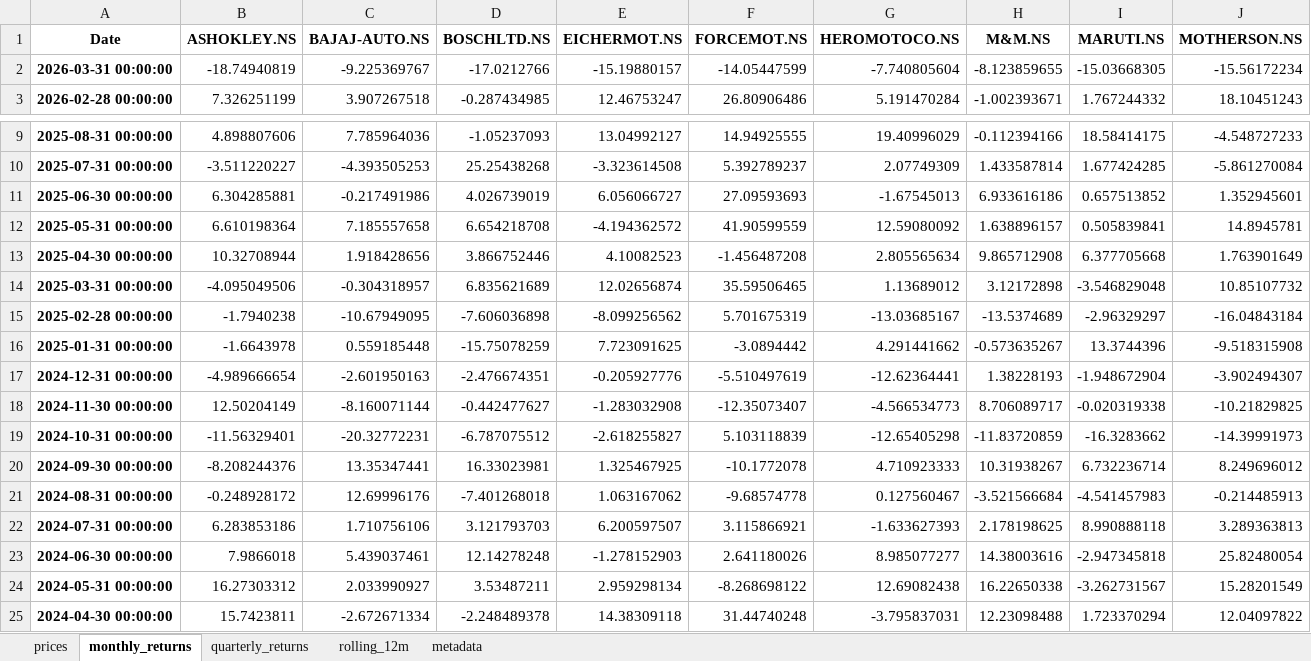
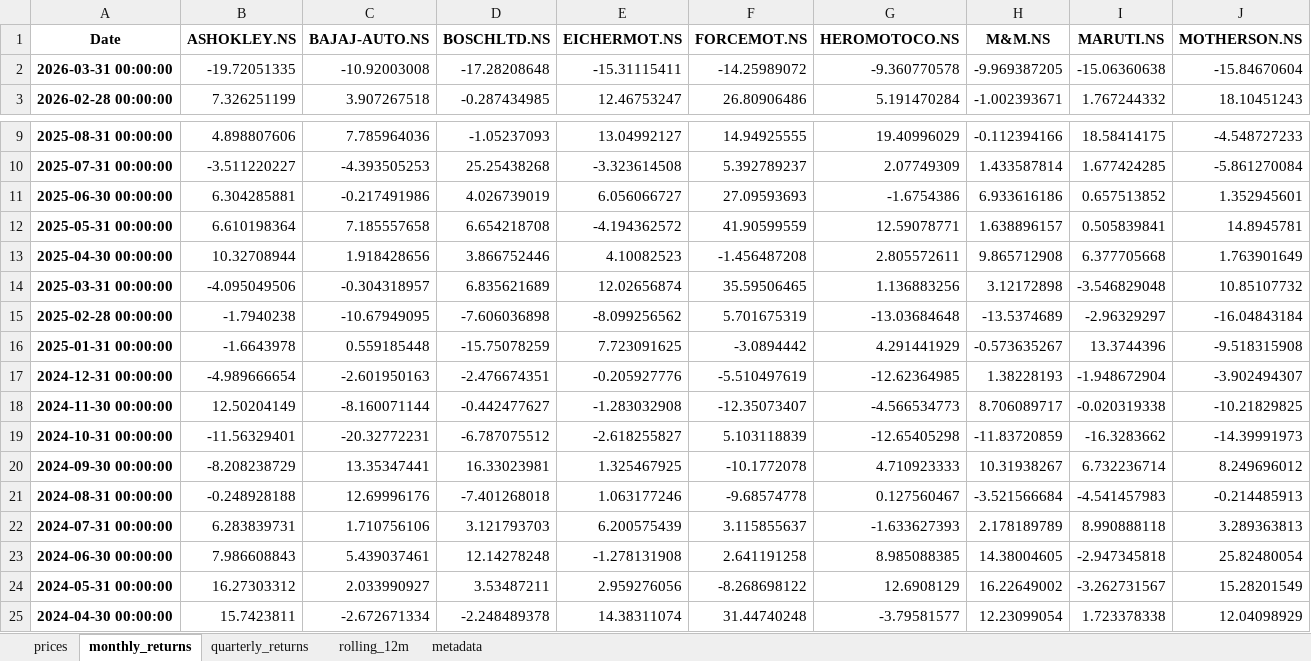
Before and after one commit to rahulshirke7951/stock-sector-dashboard, an Excel workbook: dashboards/Automobile.xlsx, sheet monthly_returns, drawn as a sheet; only a part is shown, gaps mark what is left out; values as stored, in another font and other column widths than the file's, no borders; conditional formats not drawn; the diff covers the shown part only; the diff names each change by its address in the sheet, - before the commit and + after, or states it on an @@ line.

```diff
--- a/dashboards/Automobile.xlsx (sheet monthly_returns)
+++ b/dashboards/Automobile.xlsx (sheet monthly_returns)
-B2 (ASHOKLEY.NS): -18.74940819
+B2 (ASHOKLEY.NS): -19.72051335
-C2 (BAJAJ-AUTO.NS): -9.225369767
+C2 (BAJAJ-AUTO.NS): -10.92003008
-D2 (BOSCHLTD.NS): -17.0212766
+D2 (BOSCHLTD.NS): -17.28208648
-E2 (EICHERMOT.NS): -15.19880157
+E2 (EICHERMOT.NS): -15.31115411
-F2 (FORCEMOT.NS): -14.05447599
+F2 (FORCEMOT.NS): -14.25989072
-G2 (HEROMOTOCO.NS): -7.740805604
+G2 (HEROMOTOCO.NS): -9.360770578
-H2 (M&M.NS): -8.123859655
+H2 (M&M.NS): -9.969387205
-I2 (MARUTI.NS): -15.03668305
+I2 (MARUTI.NS): -15.06360638
-J2 (MOTHERSON.NS): -15.56172234
+J2 (MOTHERSON.NS): -15.84670604
-G11 (HEROMOTOCO.NS): -1.67545013
+G11 (HEROMOTOCO.NS): -1.6754386
-G12 (HEROMOTOCO.NS): 12.59080092
+G12 (HEROMOTOCO.NS): 12.59078771
-G13 (HEROMOTOCO.NS): 2.805565634
+G13 (HEROMOTOCO.NS): 2.805572611
-G14 (HEROMOTOCO.NS): 1.13689012
+G14 (HEROMOTOCO.NS): 1.136883256
-G15 (HEROMOTOCO.NS): -13.03685167
+G15 (HEROMOTOCO.NS): -13.03684648
-G16 (HEROMOTOCO.NS): 4.291441662
+G16 (HEROMOTOCO.NS): 4.291441929
-G17 (HEROMOTOCO.NS): -12.62364441
+G17 (HEROMOTOCO.NS): -12.62364985
-B20 (ASHOKLEY.NS): -8.208244376
+B20 (ASHOKLEY.NS): -8.208238729
-B21 (ASHOKLEY.NS): -0.248928172
+B21 (ASHOKLEY.NS): -0.248928188
-E21 (EICHERMOT.NS): 1.063167062
+E21 (EICHERMOT.NS): 1.063177246
-B22 (ASHOKLEY.NS): 6.283853186
+B22 (ASHOKLEY.NS): 6.283839731
-E22 (EICHERMOT.NS): 6.200597507
+E22 (EICHERMOT.NS): 6.200575439
-F22 (FORCEMOT.NS): 3.115866921
+F22 (FORCEMOT.NS): 3.115855637
-H22 (M&M.NS): 2.178198625
+H22 (M&M.NS): 2.178189789
-B23 (ASHOKLEY.NS): 7.9866018
+B23 (ASHOKLEY.NS): 7.986608843
-E23 (EICHERMOT.NS): -1.278152903
+E23 (EICHERMOT.NS): -1.278131908
-F23 (FORCEMOT.NS): 2.641180026
+F23 (FORCEMOT.NS): 2.641191258
-G23 (HEROMOTOCO.NS): 8.985077277
+G23 (HEROMOTOCO.NS): 8.985088385
-H23 (M&M.NS): 14.38003616
+H23 (M&M.NS): 14.38004605
-E24 (EICHERMOT.NS): 2.959298134
+E24 (EICHERMOT.NS): 2.959276056
-G24 (HEROMOTOCO.NS): 12.69082438
+G24 (HEROMOTOCO.NS): 12.6908129
-H24 (M&M.NS): 16.22650338
+H24 (M&M.NS): 16.22649002
-E25 (EICHERMOT.NS): 14.38309118
+E25 (EICHERMOT.NS): 14.38311074
-G25 (HEROMOTOCO.NS): -3.795837031
+G25 (HEROMOTOCO.NS): -3.79581577
-H25 (M&M.NS): 12.23098488
+H25 (M&M.NS): 12.23099054
-I25 (MARUTI.NS): 1.723370294
+I25 (MARUTI.NS): 1.723378338
-J25 (MOTHERSON.NS): 12.04097822
+J25 (MOTHERSON.NS): 12.04098929
```
Also changed, not shown: 155 edited cells elsewhere in this sheet, sheet rolling_12m, sheet prices, sheet quarterly_returns, dashboards/Energy.xlsx, dashboards/FMCG.xlsx, 7 other files.
